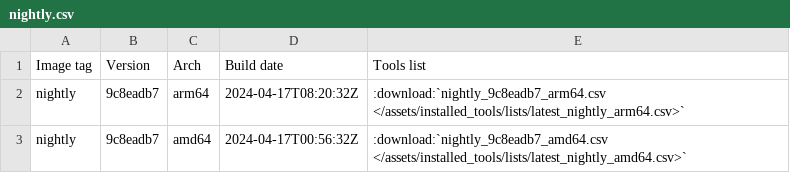
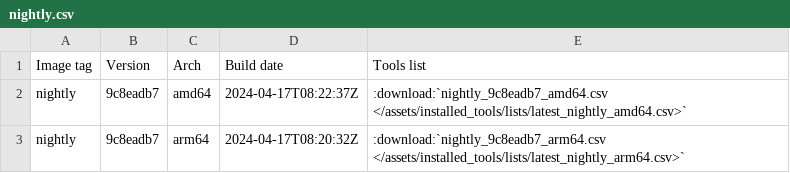
Before and after one commit to ThePorgs/Exegol-docs, a CSV file: source/assets/installed_tools/nightly.csv, drawn as a sheet; removed rows and columns are numbered as before the commit, all else as after; the diff names each change by its address in the sheet, - before the commit and + after, or states it on an @@ line.

```diff
--- a/source/assets/installed_tools/nightly.csv
+++ b/source/assets/installed_tools/nightly.csv
+row 2: nightly | 9c8eadb7 | amd64 | 2024-04-17T08:22:37Z | :download:`nightly_9c8eadb7_amd64.csv </assets/installed_tools/lists/latest_nightly_amd64.csv>`
-row 3: nightly | 9c8eadb7 | amd64 | 2024-04-17T00:56:32Z | :download:`nightly_9c8eadb7_amd64.csv </assets/installed_tools/lists/latest_nightly_amd64.csv>`
```
